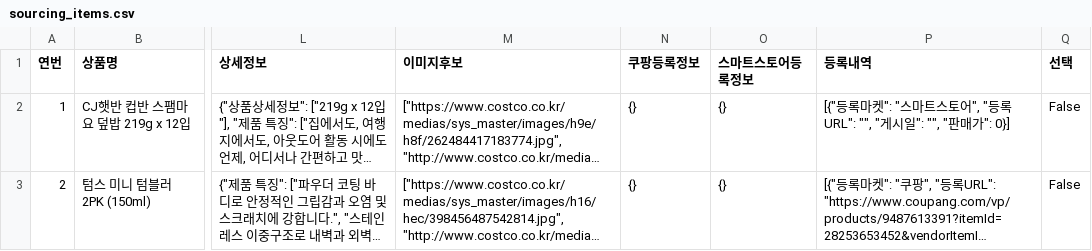
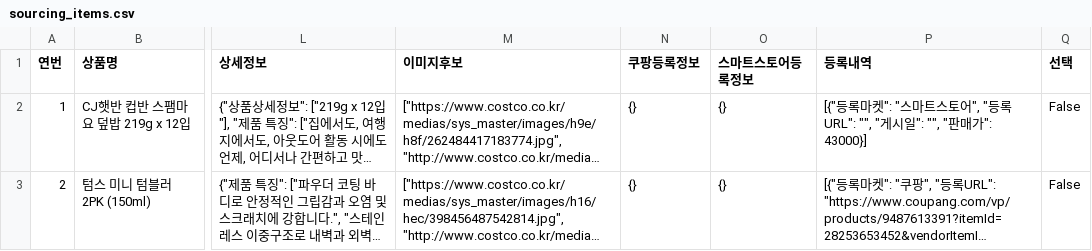
Before and after one commit to kbs61man-UOU/product-images, a CSV file: data/sourcing_items.csv, drawn as a sheet; only a part is shown, gaps mark what is left out; long unchanged cells end in …; the diff names each change by its address in the sheet, - before the commit and + after, or states it on an @@ line.

Commit message:
소싱도구 데이터 자동 백업 (2026-09-20)

```diff
--- a/data/sourcing_items.csv
+++ b/data/sourcing_items.csv
-P2 (등록내역): …판매가": 0}]
+P2 (등록내역): …판매가": 43000}]
```
